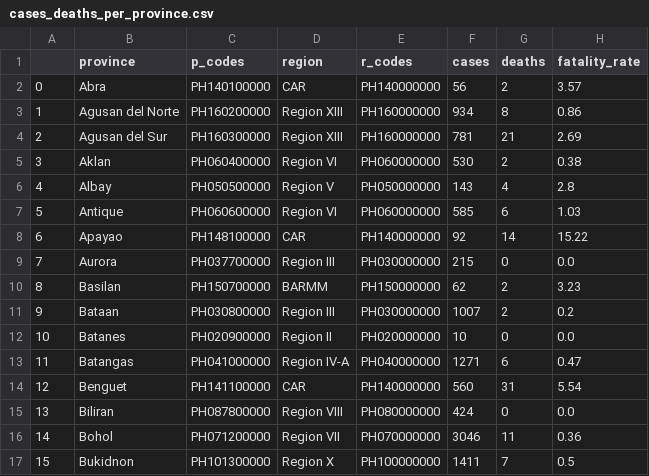
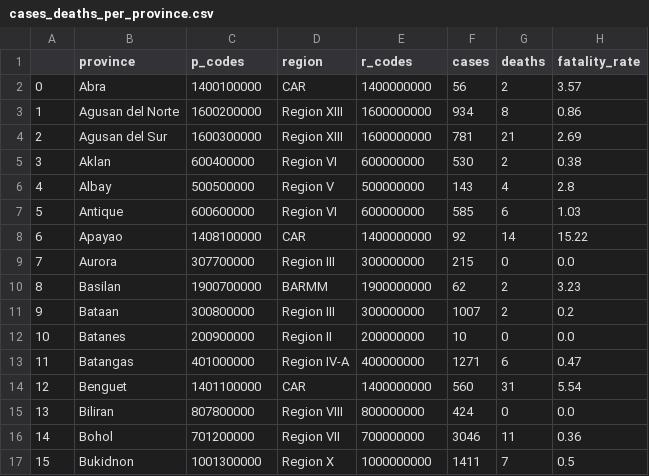
Before and after one commit to R3NZ3L/DATA101-Final-Project, a CSV file: Datasets/CSV/cases_deaths_per_province.csv, drawn as a sheet; only a part is shown; the diff covers the shown part only.

```diff
--- a/Datasets/CSV/cases_deaths_per_province.csv
+++ b/Datasets/CSV/cases_deaths_per_province.csv
@@ -1,17 +1,17 @@
 ,province,p_codes,region,r_codes,cases,deaths,fatality_rate
-0,Abra,PH140100000,CAR,PH140000000,56,2,3.57
-1,Agusan del Norte,PH160200000,Region XIII,PH160000000,934,8,0.86
-2,Agusan del Sur,PH160300000,Region XIII,PH160000000,781,21,2.69
-3,Aklan,PH060400000,Region VI,PH060000000,530,2,0.38
-4,Albay,PH050500000,Region V,PH050000000,143,4,2.8
-5,Antique,PH060600000,Region VI,PH060000000,585,6,1.03
-6,Apayao,PH148100000,CAR,PH140000000,92,14,15.22
-7,Aurora,PH037700000,Region III,PH030000000,215,0,0.0
-8,Basilan,PH150700000,BARMM,PH150000000,62,2,3.23
-9,Bataan,PH030800000,Region III,PH030000000,1007,2,0.2
-10,Batanes,PH020900000,Region II,PH020000000,10,0,0.0
-11,Batangas,PH041000000,Region IV-A,PH040000000,1271,6,0.47
-12,Benguet,PH141100000,CAR,PH140000000,560,31,5.54
-13,Biliran,PH087800000,Region VIII,PH080000000,424,0,0.0
-14,Bohol,PH071200000,Region VII,PH070000000,3046,11,0.36
-15,Bukidnon,PH101300000,Region X,PH100000000,1411,7,0.5
+0,Abra,1400100000,CAR,1400000000,56,2,3.57
+1,Agusan del Norte,1600200000,Region XIII,1600000000,934,8,0.86
+2,Agusan del Sur,1600300000,Region XIII,1600000000,781,21,2.69
+3,Aklan,600400000,Region VI,600000000,530,2,0.38
+4,Albay,500500000,Region V,500000000,143,4,2.8
+5,Antique,600600000,Region VI,600000000,585,6,1.03
+6,Apayao,1408100000,CAR,1400000000,92,14,15.22
+7,Aurora,307700000,Region III,300000000,215,0,0.0
+8,Basilan,1900700000,BARMM,1900000000,62,2,3.23
+9,Bataan,300800000,Region III,300000000,1007,2,0.2
+10,Batanes,200900000,Region II,200000000,10,0,0.0
+11,Batangas,401000000,Region IV-A,400000000,1271,6,0.47
+12,Benguet,1401100000,CAR,1400000000,560,31,5.54
+13,Biliran,807800000,Region VIII,800000000,424,0,0.0
+14,Bohol,701200000,Region VII,700000000,3046,11,0.36
+15,Bukidnon,1001300000,Region X,1000000000,1411,7,0.5
```
Also changed, not shown: 164 edited cells elsewhere in this file, Datasets/CSV/cases_deaths_per_region.csv, Datasets/CSV/dengue_cleaned.csv, 1 other file.
